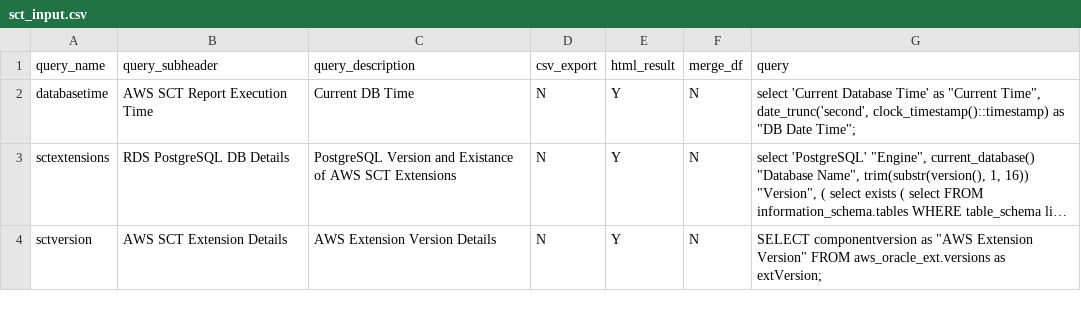
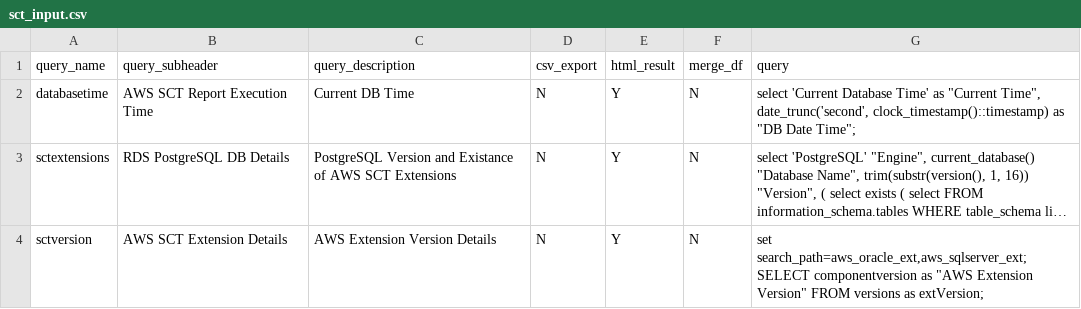
Before and after one commit to dcgadmin/extensionmigrationassistant, a CSV file: assessment/sct_input.csv, drawn as a sheet; only a part is shown; long unchanged cells end in …; the diff covers the shown part only; the diff names each change by its address in the sheet, - before the commit and + after, or states it on an @@ line.

Commit message:
Added support for aws_sqlserver_ext assessment

```diff
--- a/assessment/sct_input.csv
+++ b/assessment/sct_input.csv
-G4 (query): SELECT componentversion as "AWS Extension Version" FROM aws_oracle_ext.versions as extVersion;
+G4 (query): set search_path=aws_oracle_ext,aws_sqlserver_ext;SELECT componentversion as "AWS Extension Version" FROM versions as extVersion;
```
Also changed, not shown: 3 edited cells elsewhere in this file, 2 other files.
